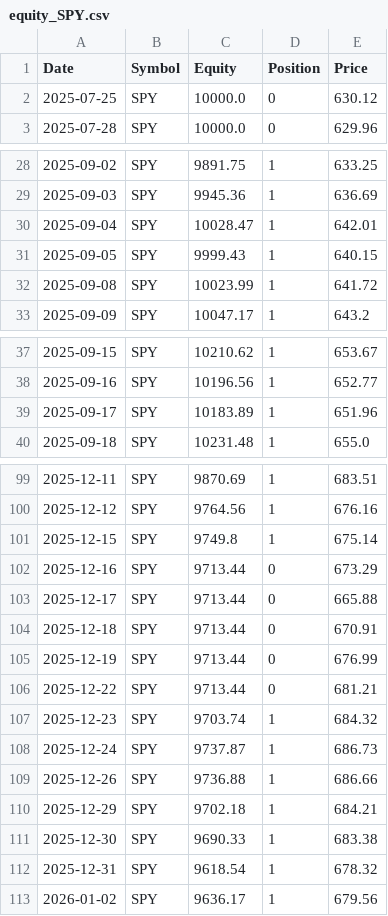
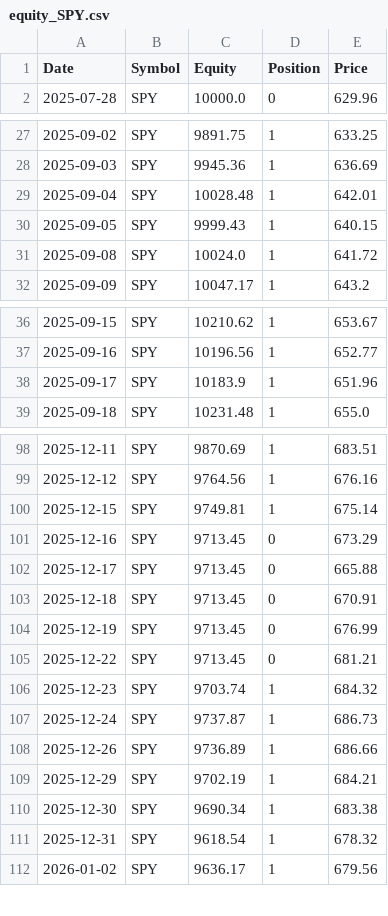
Before and after one commit to xyou860918-create/quant-backtest, a CSV file: paper_trading/logs/paper_trading/equity_SPY.csv, drawn as a sheet; only a part is shown, gaps mark what is left out; the diff covers the shown part only.

```diff
--- a/paper_trading/logs/paper_trading/equity_SPY.csv
+++ b/paper_trading/logs/paper_trading/equity_SPY.csv
@@ -1,3 +1,2 @@
 Date,Symbol,Equity,Position,Price
-2025-07-25,SPY,10000.0,0,630.12
 2025-07-28,SPY,10000.0,0,629.96
@@ -29,5 +28,5 @@ Date,Symbol,Equity,Position,Price
 2025-09-03,SPY,9945.36,1,636.69
-2025-09-04,SPY,10028.47,1,642.01
+2025-09-04,SPY,10028.48,1,642.01
 2025-09-05,SPY,9999.43,1,640.15
-2025-09-08,SPY,10023.99,1,641.72
+2025-09-08,SPY,10024.0,1,641.72
 2025-09-09,SPY,10047.17,1,643.2
@@ -38,3 +37,3 @@ Date,Symbol,Equity,Position,Price
 2025-09-16,SPY,10196.56,1,652.77
-2025-09-17,SPY,10183.89,1,651.96
+2025-09-17,SPY,10183.9,1,651.96
 2025-09-18,SPY,10231.48,1,655.0
@@ -100,13 +99,13 @@ Date,Symbol,Equity,Position,Price
 2025-12-12,SPY,9764.56,1,676.16
-2025-12-15,SPY,9749.8,1,675.14
-2025-12-16,SPY,9713.44,0,673.29
-2025-12-17,SPY,9713.44,0,665.88
-2025-12-18,SPY,9713.44,0,670.91
-2025-12-19,SPY,9713.44,0,676.99
-2025-12-22,SPY,9713.44,0,681.21
+2025-12-15,SPY,9749.81,1,675.14
+2025-12-16,SPY,9713.45,0,673.29
+2025-12-17,SPY,9713.45,0,665.88
+2025-12-18,SPY,9713.45,0,670.91
+2025-12-19,SPY,9713.45,0,676.99
+2025-12-22,SPY,9713.45,0,681.21
 2025-12-23,SPY,9703.74,1,684.32
 2025-12-24,SPY,9737.87,1,686.73
-2025-12-26,SPY,9736.88,1,686.66
-2025-12-29,SPY,9702.18,1,684.21
-2025-12-30,SPY,9690.33,1,683.38
+2025-12-26,SPY,9736.89,1,686.66
+2025-12-29,SPY,9702.19,1,684.21
+2025-12-30,SPY,9690.34,1,683.38
 2025-12-31,SPY,9618.54,1,678.32
```
Also changed, not shown: 29 edited cells elsewhere in this file, paper_trading/logs/paper_trading/equity_QQQ.csv, paper_trading/logs/paper_trading/equity_SOXX.csv.
